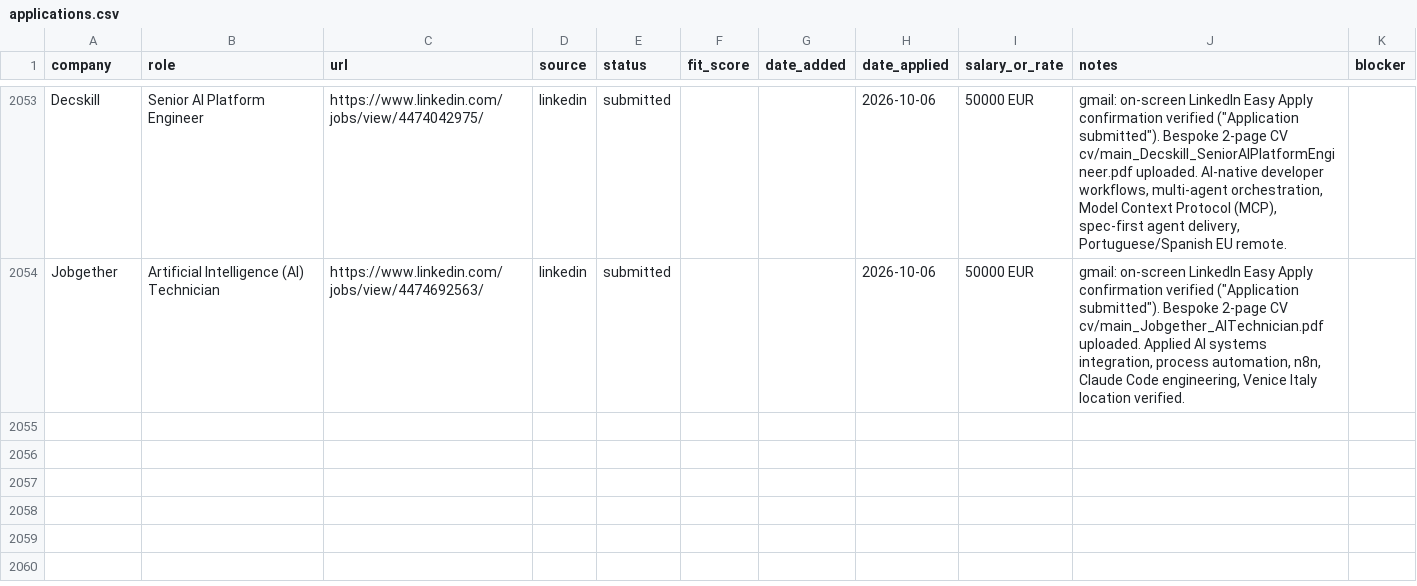
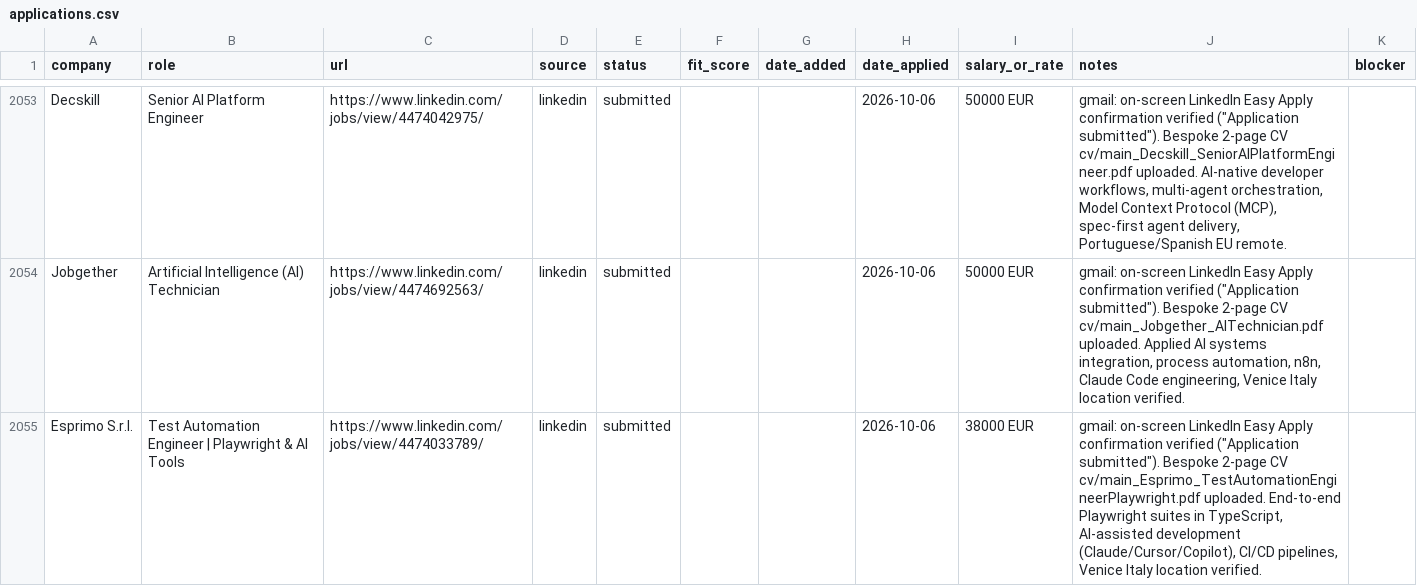
Before and after one commit to prab-gupta/job-hunt, a CSV file: applications.csv, drawn as a sheet; only a part is shown, gaps mark what is left out.

Commit message:
feat(application): submit Esprimo Test Automation Engineer Playwright via LinkedIn Easy Apply with bespoke CV

```diff
--- a/applications.csv
+++ b/applications.csv
@@ -2168 +2168,2 @@ Decskill,Senior AI Platform Engineer,https://www.linkedin.com/jobs/view/44740429
 Jobgether,Artificial Intelligence (AI) Technician,https://www.linkedin.com/jobs/view/4474692563/,linkedin,submitted,,,2026-10-06,50000 EUR,"gmail: on-screen LinkedIn Easy Apply confirmation verified (""Application submitted""). Bespoke 2-page CV cv/main_Jobgether_AITechnician.pdf uploaded. Applied AI systems integration, process automation, n8n, Claude Code engineering, Venice Italy location verified.",
+Esprimo S.r.l.,Test Automation Engineer | Playwright & AI Tools,https://www.linkedin.com/jobs/view/4474033789/,linkedin,submitted,,,2026-10-06,38000 EUR,"gmail: on-screen LinkedIn Easy Apply confirmation verified (""Application submitted""). Bespoke 2-page CV cv/main_Esprimo_TestAutomationEngineerPlaywright.pdf uploaded. End-to-end Playwright suites in TypeScript, AI-assisted development (Claude/Cursor/Copilot), CI/CD pipelines, Venice Italy location verified.",
```
Also changed, not shown: data/csvs/applications.csv, loop/applications.csv, 2 other files.
